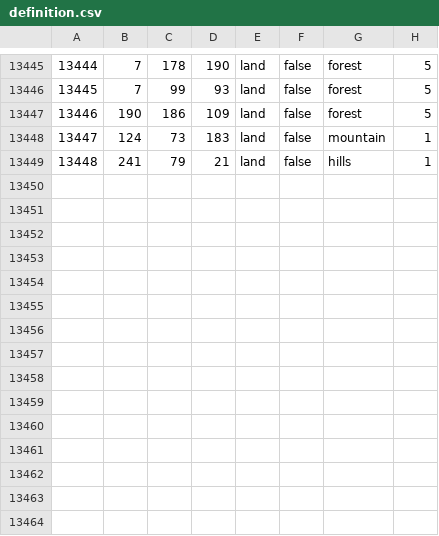
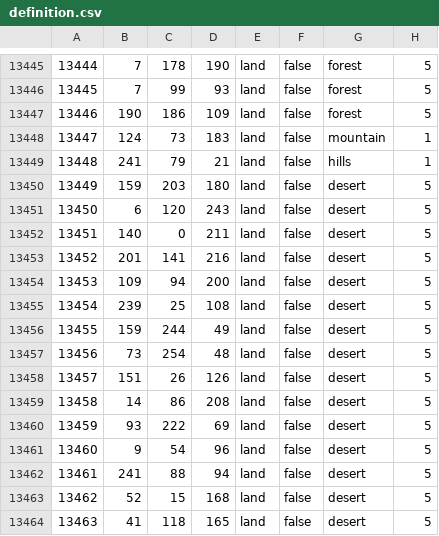
Before and after one commit to powerblo/End-of-a-New-Beginning, a CSV file: toi/map/definition.csv, drawn as a sheet; only a part is shown, gaps mark what is left out; the diff names each change by its address in the sheet, - before the commit and + after, or states it on an @@ line.

```diff
--- a/toi/map/definition.csv
+++ b/toi/map/definition.csv
+row 13450: 13449 | 159 | 203 | 180 | land | false | desert | 5
+row 13451: 13450 | 6 | 120 | 243 | land | false | desert | 5
+row 13452: 13451 | 140 | 0 | 211 | land | false | desert | 5
+row 13453: 13452 | 201 | 141 | 216 | land | false | desert | 5
+row 13454: 13453 | 109 | 94 | 200 | land | false | desert | 5
+row 13455: 13454 | 239 | 25 | 108 | land | false | desert | 5
+row 13456: 13455 | 159 | 244 | 49 | land | false | desert | 5
+row 13457: 13456 | 73 | 254 | 48 | land | false | desert | 5
+row 13458: 13457 | 151 | 26 | 126 | land | false | desert | 5
+row 13459: 13458 | 14 | 86 | 208 | land | false | desert | 5
+row 13460: 13459 | 93 | 222 | 69 | land | false | desert | 5
+row 13461: 13460 | 9 | 54 | 96 | land | false | desert | 5
+row 13462: 13461 | 241 | 88 | 94 | land | false | desert | 5
+row 13463: 13462 | 52 | 15 | 168 | land | false | desert | 5
+row 13464: 13463 | 41 | 118 | 165 | land | false | desert | 5
```
Also changed, not shown: 5 other files.
